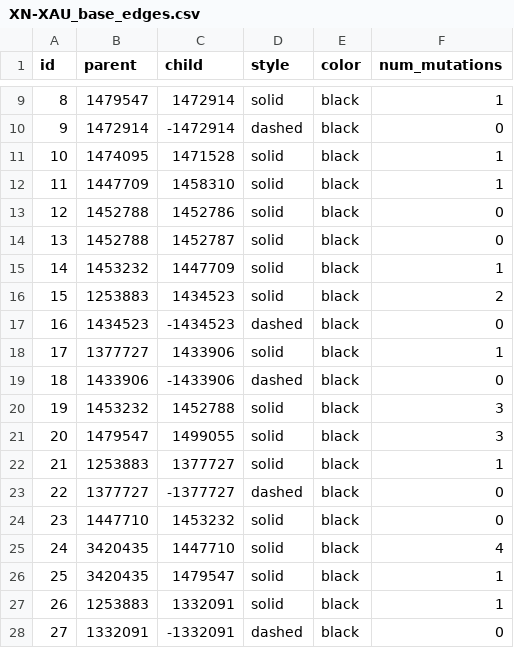
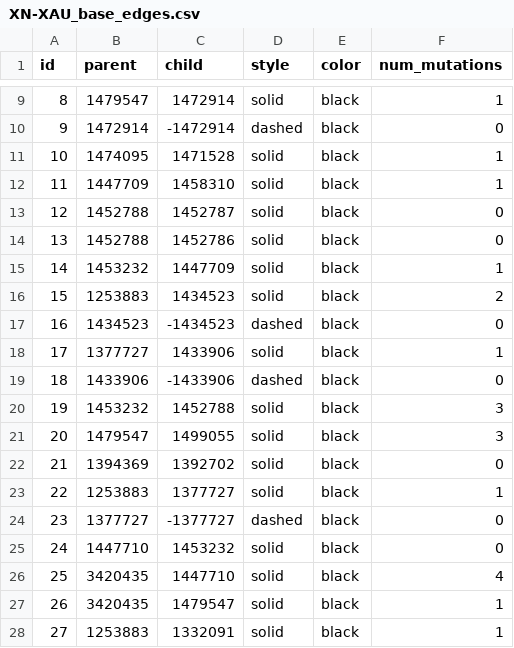
Before and after one commit to jeromekelleher/sc2ts-paper, a CSV file: notebooks/layout_data/XN-XAU_base_edges.csv, drawn as a sheet; only a part is shown, gaps mark what is left out; the shorter side is filled out with more unchanged rows; addresses are those after the commit; the diff names each change by its address in the sheet, - before the commit and + after, or states it on an @@ line.

Commit message:
Update Fig 2 base positions to add root clone

```diff
--- a/notebooks/layout_data/XN-XAU_base_edges.csv
+++ b/notebooks/layout_data/XN-XAU_base_edges.csv
@@ row 14 moved to row 13: 12 @@
@@ column A (id) renumbered from row 14 down @@
+row 22: 21 | 1394369 | 1392702 | solid | black | 0
```
Also changed, not shown: notebooks/layout_data/XN-XAU_base_nodes.csv, 2 other files.
